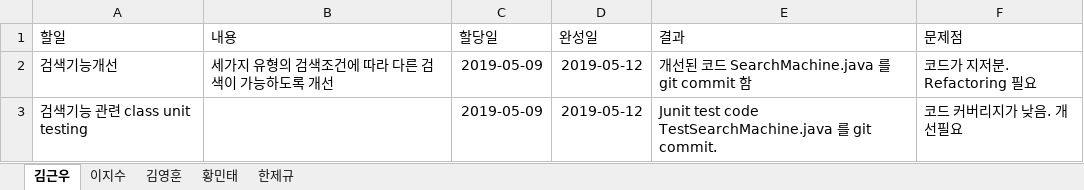
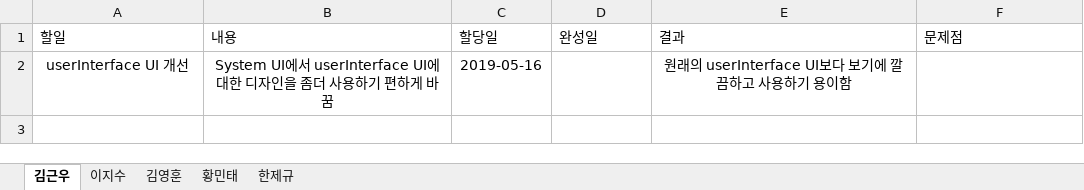
Before and after one commit to unit09/KNU-Software-Engineering-Team-15, an Excel workbook: IndividualWorkSheet.xlsx, sheet 김근우, drawn as a sheet; values as stored, in another font and other column widths than the file's, no borders; table styles not drawn; removed rows and columns are numbered as before the commit, all else as after; the diff names each change by its address in the sheet, - before the commit and + after, or states it on an @@ line.

Commit message:
IndividualWorkSheet modified

```diff
--- a/IndividualWorkSheet.xlsx (sheet 김근우)
+++ b/IndividualWorkSheet.xlsx (sheet 김근우)
-row 2: 검색기능개선 | 세가지 유형의 검색조건에 따라 다른 검색이 가능하도록 개선 | 2019-05-09 | 2019-05-12 | 개선된 코드 SearchMachine.java 를 git commit 함 | 코드가 지저분. Refactoring 필요
-row 3: 검색기능 관련 class unit testing |  | 2019-05-09 | 2019-05-12 | Junit test code TestSearchMachine.java 를 git commit. | 코드 커버리지가 낮음. 개선필요
+row 2: userInterface UI 개선 | System UI에서 userInterface UI에 대한 디자인을 좀더 사용하기 편하게 바꿈 | 2019-05-16 |  | 원래의 userInterface UI보다 보기에 깔끔하고 사용하기 용이함
```
